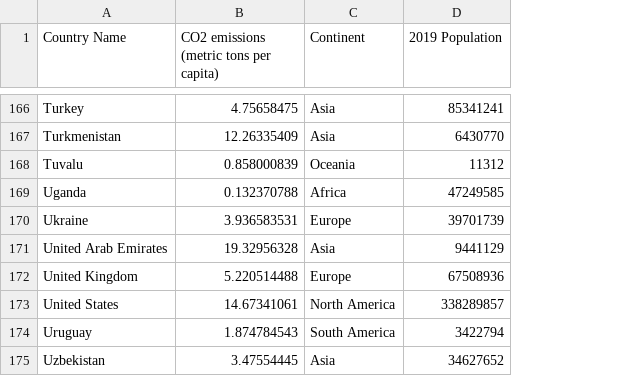
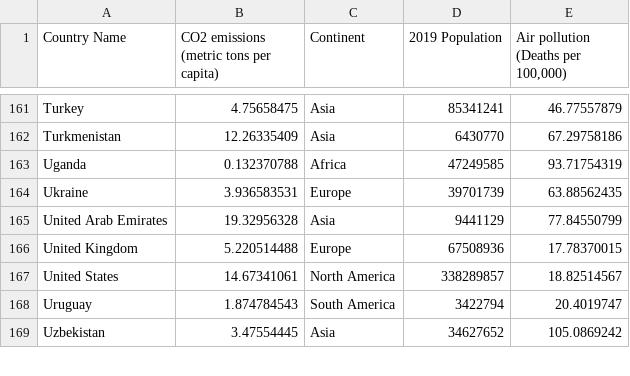
Before and after one commit to jkoh9922/FIT3179, a CSV file: Week10_Homework/Data/CO2 Emission.csv, drawn as a sheet; only a part is shown, gaps mark what is left out; removed rows and columns are numbered as before the commit, all else as after; the diff covers the shown part only; the diff names each change by its address in the sheet, - before the commit and + after, or states it on an @@ line.

```diff
--- a/Week10_Homework/Data/CO2 Emission.csv
+++ b/Week10_Homework/Data/CO2 Emission.csv
+column E, row 1: Air pollution (Deaths per 100,000); rows 161-169: 46.77557879 | 67.29758186 | 93.71754319 | 63.88562435 | 77.84550799 | 17.78370015 | 18.82514567 | 20.4019747 | 105.0869242
-row 168: Tuvalu | 0.858000839 | Oceania | 11312
```
Also changed, not shown: 5 removed rows elsewhere in this file.
